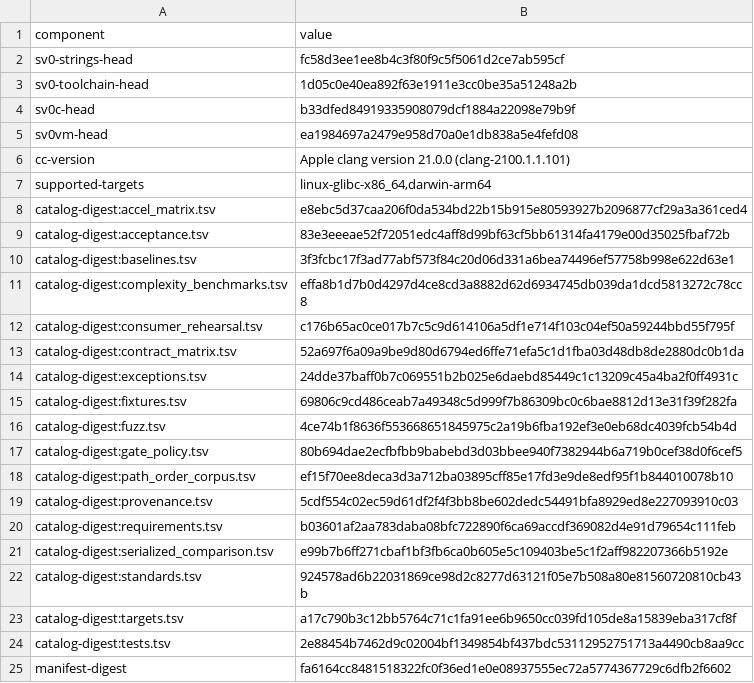
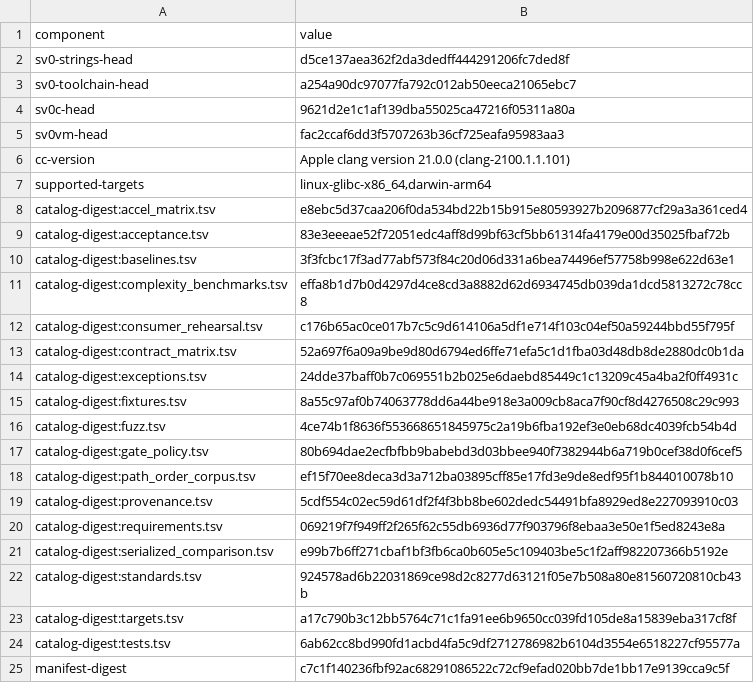
Before and after one commit to sv0-toolchain/sv0-strings, a TSV file: tools/catalogs/release_manifest.tsv, drawn as a sheet.

```diff
--- a/tools/catalogs/release_manifest.tsv
+++ b/tools/catalogs/release_manifest.tsv
@@ -1,6 +1,6 @@
 component	value
-sv0-strings-head	fc58d3ee1ee8b4c3f80f9c5f5061d2ce7ab595cf
-sv0-toolchain-head	1d05c0e40ea892f63e1911e3cc0be35a51248a2b
-sv0c-head	b33dfed84919335908079dcf1884a22098e79b9f
-sv0vm-head	ea1984697a2479e958d70a0e1db838a5e4fefd08
+sv0-strings-head	d5ce137aea362f2da3dedff444291206fc7ded8f
+sv0-toolchain-head	a254a90dc97077fa792c012ab50eeca21065ebc7
+sv0c-head	9621d2e1c1af139dba55025ca47216f05311a80a
+sv0vm-head	fac2ccaf6dd3f5707263b36cf725eafa95983aa3
 cc-version	Apple clang version 21.0.0 (clang-2100.1.1.101)
@@ -14,3 +14,3 @@ catalog-digest:contract_matrix.tsv	52a697f6a09a9be9d80d6794ed6ffe71efa5c1d1fba03
 catalog-digest:exceptions.tsv	24dde37baff0b7c069551b2b025e6daebd85449c1c13209c45a4ba2f0ff4931c
-catalog-digest:fixtures.tsv	69806c9cd486ceab7a49348c5d999f7b86309bc0c6bae8812d13e31f39f282fa
+catalog-digest:fixtures.tsv	8a55c97af0b74063778dd6a44be918e3a009cb8aca7f90cf8d4276508c29c993
 catalog-digest:fuzz.tsv	4ce74b1f8636f553668651845975c2a19b6fba192ef3e0eb68dc4039fcb54b4d
@@ -19,3 +19,3 @@ catalog-digest:path_order_corpus.tsv	ef15f70ee8deca3d3a712ba03895cff85e17fd3e9de
 catalog-digest:provenance.tsv	5cdf554c02ec59d61df2f4f3bb8be602dedc54491bfa8929ed8e227093910c03
-catalog-digest:requirements.tsv	b03601af2aa783daba08bfc722890f6ca69accdf369082d4e91d79654c111feb
+catalog-digest:requirements.tsv	069219f7f949ff2f265f62c55db6936d77f903796f8ebaa3e50e1f5ed8243e8a
 catalog-digest:serialized_comparison.tsv	e99b7b6ff271cbaf1bf3fb6ca0b605e5c109403be5c1f2aff982207366b5192e
@@ -23,3 +23,3 @@ catalog-digest:standards.tsv	924578ad6b22031869ce98d2c8277d63121f05e7b508a80e815
 catalog-digest:targets.tsv	a17c790b3c12bb5764c71c1fa91ee6b9650cc039fd105de8a15839eba317cf8f
-catalog-digest:tests.tsv	2e88454b7462d9c02004bf1349854bf437bdc53112952751713a4490cb8aa9cc
-manifest-digest	fa6164cc8481518322fc0f36ed1e0e08937555ec72a5774367729c6dfb2f6602
+catalog-digest:tests.tsv	6ab62cc8bd990fd1acbd4fa5c9df2712786982b6104d3554e6518227cf95577a
+manifest-digest	c7c1f140236fbf92ac68291086522c72cf9efad020bb7de1bb17e9139cca9c5f
```
Also changed, not shown: tools/catalogs/fixtures.tsv, tools/catalogs/requirements.tsv, 10 other files.
